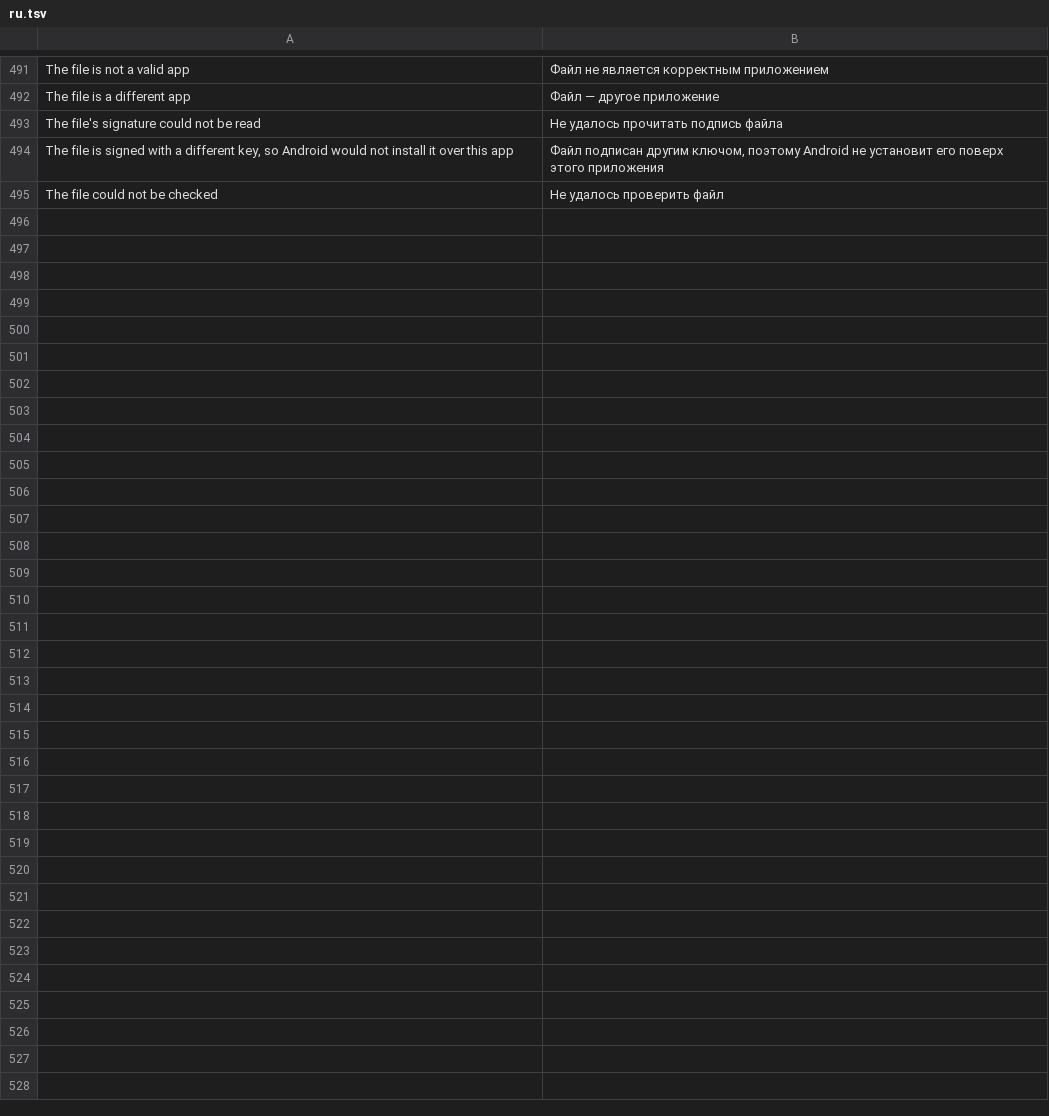
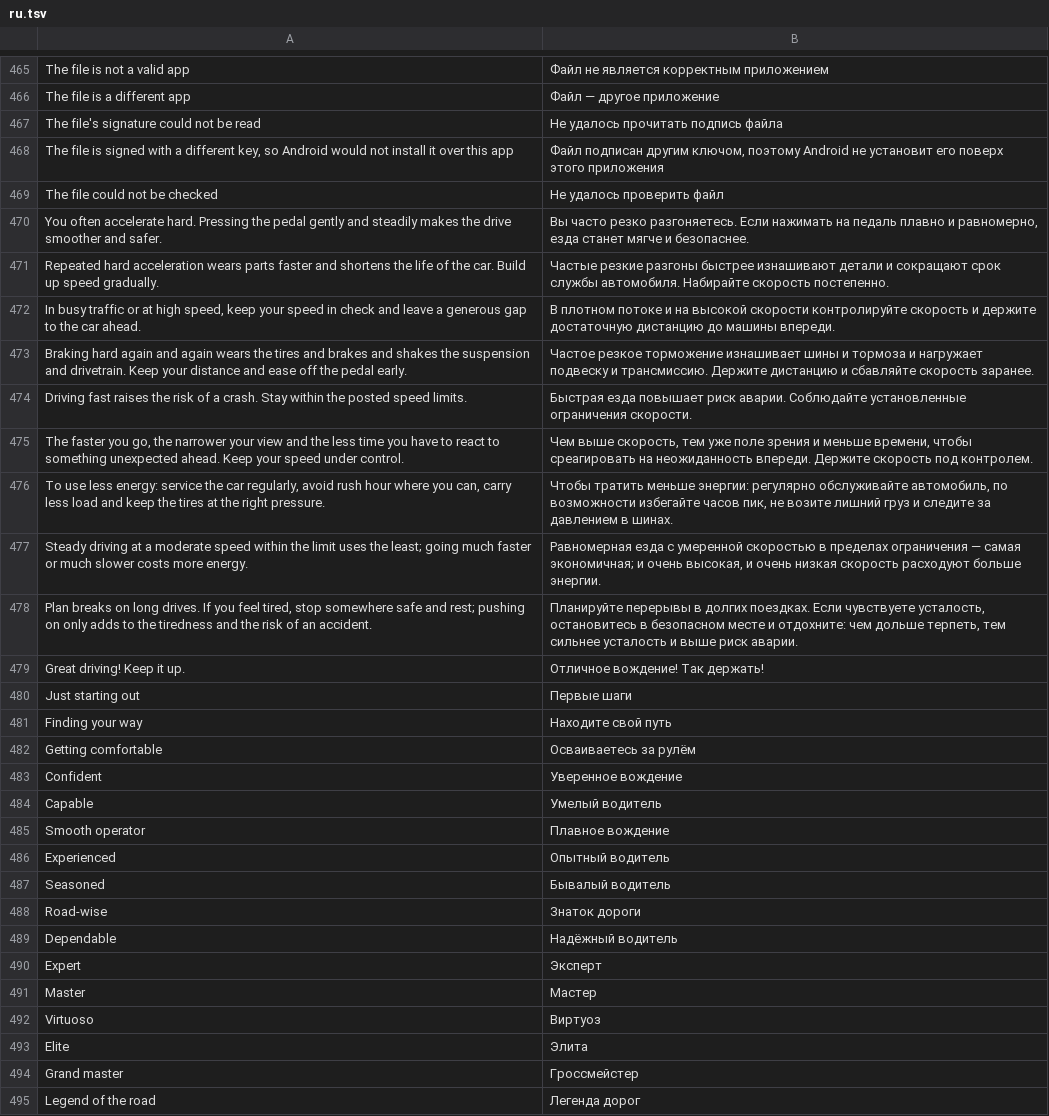
Before and after one commit to 3freet/Trip-Recorder-NG, a TSV file: assets/ru.tsv, drawn as a sheet; only a part is shown, gaps mark what is left out; the diff covers the shown part only; the diff names each change by its address in the sheet, - before the commit and + after, or states it on an @@ line.

Commit message:
Use our own artwork, advice texts and level names
**Own material**
- The four tab icons, the empty-list picture and the selected-tab glow are drawn by us (vector files and one generated image), close to the look of the car's own app. The images taken from BYD's app are gone.
- The driving advice sentences and the 16 driving level names are reworded in our own words, with the same meaning, the same rules for when each one appears and the same distance steps. The Arabic and Russian texts are rewritten to match.

**Other**
- The Q&A page and the READMEs (English, Arabic and Russian) no longer say the advice and level names come from the stock app, and the Third-party content section is removed.

```diff
--- a/assets/ru.tsv
+++ b/assets/ru.tsv
+row 470: You often accelerate hard. Pressing the pedal gently and steadily makes the drive smoother and safer. | Вы часто резко разгоняетесь. Если нажимать на педаль плавно и равномерно, езда станет мягче и безопаснее.
+row 471: Repeated hard acceleration wears parts faster and shortens the life of the car. Build up speed gradually. | Частые резкие разгоны быстрее изнашивают детали и сокращают срок службы автомобиля. Набирайте скорость постепенно.
+row 472: In busy traffic or at high speed, keep your speed in check and leave a generous gap to the car ahead. | В плотном потоке и на высокой скорости контролируйте скорость и держите достаточную дистанцию до машины впереди.
+row 473: Braking hard again and again wears the tires and brakes and shakes the suspension and drivetrain. Keep your distance and ease off the pedal early. | Частое резкое торможение изнашивает шины и тормоза и нагружает подвеску и трансмиссию. Держите дистанцию и сбавляйте скорость заранее.
+row 474: Driving fast raises the risk of a crash. Stay within the posted speed limits. | Быстрая езда повышает риск аварии. Соблюдайте установленные ограничения скорости.
+row 475: The faster you go, the narrower your view and the less time you have to react to something unexpected ahead. Keep your speed under control. | Чем выше скорость, тем уже поле зрения и меньше времени, чтобы среагировать на неожиданность впереди. Держите скорость под контролем.
+row 476: To use less energy: service the car regularly, avoid rush hour where you can, carry less load and keep the tires at the right pressure. | Чтобы тратить меньше энергии: регулярно обслуживайте автомобиль, по возможности избегайте часов пик, не возите лишний груз и следите за давлением в шинах.
+row 477: Steady driving at a moderate speed within the limit uses the least; going much faster or much slower costs more energy. | Равномерная езда с умеренной скоростью в пределах ограничения — самая экономичная; и очень высокая, и очень низкая скорость расходуют больше энергии.
+row 478: Plan breaks on long drives. If you feel tired, stop somewhere safe and rest; pushing on only adds to the tiredness and the risk of an accident. | Планируйте перерывы в долгих поездках. Если чувствуете усталость, остановитесь в безопасном месте и отдохните: чем дольше терпеть, тем сильнее усталость и выше риск аварии.
+row 479: Great driving! Keep it up. | Отличное вождение! Так держать!
+row 480: Just starting out | Первые шаги
+row 481: Finding your way | Находите свой путь
+row 482: Getting comfortable | Осваиваетесь за рулём
+row 483: Confident | Уверенное вождение
+row 484: Capable | Умелый водитель
+row 485: Smooth operator | Плавное вождение
+row 486: Experienced | Опытный водитель
+row 487: Seasoned | Бывалый водитель
+row 488: Road-wise | Знаток дороги
+row 489: Dependable | Надёжный водитель
+row 490: Expert | Эксперт
+row 491: Master | Мастер
+row 492: Virtuoso | Виртуоз
+row 493: Elite | Элита
+row 494: Grand master | Гроссмейстер
+row 495: Legend of the road | Легенда дорог
```
Also changed, not shown: 1 added row and 27 removed rows elsewhere in this file, assets/ar.tsv, 17 other files.
